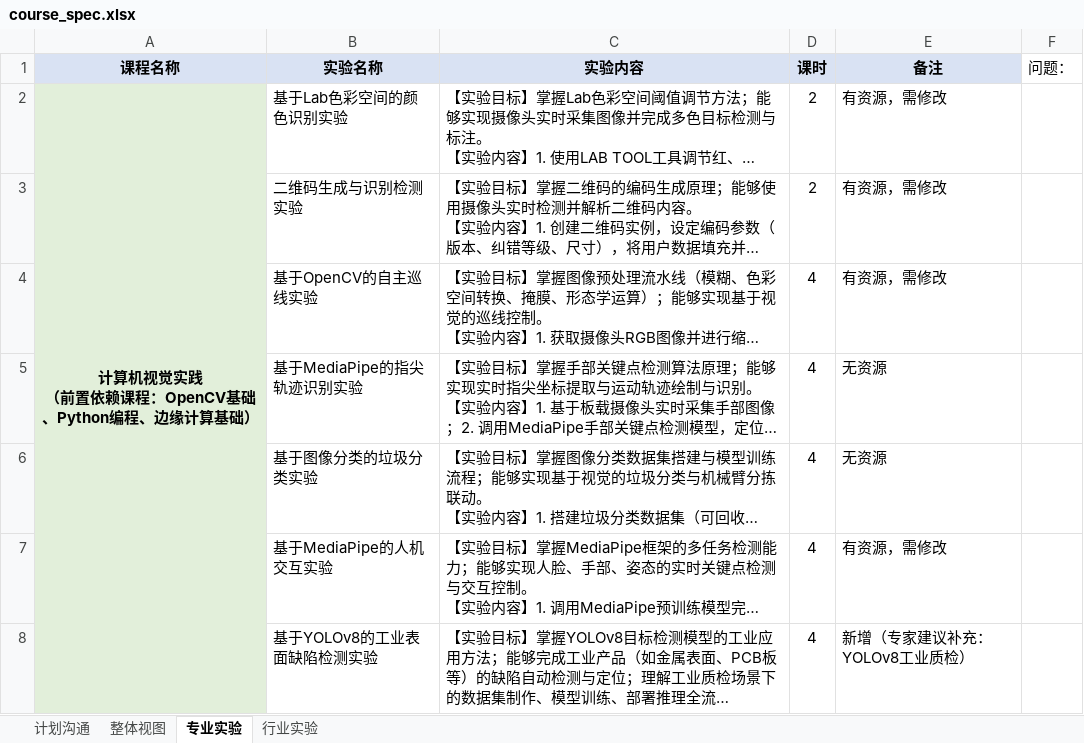
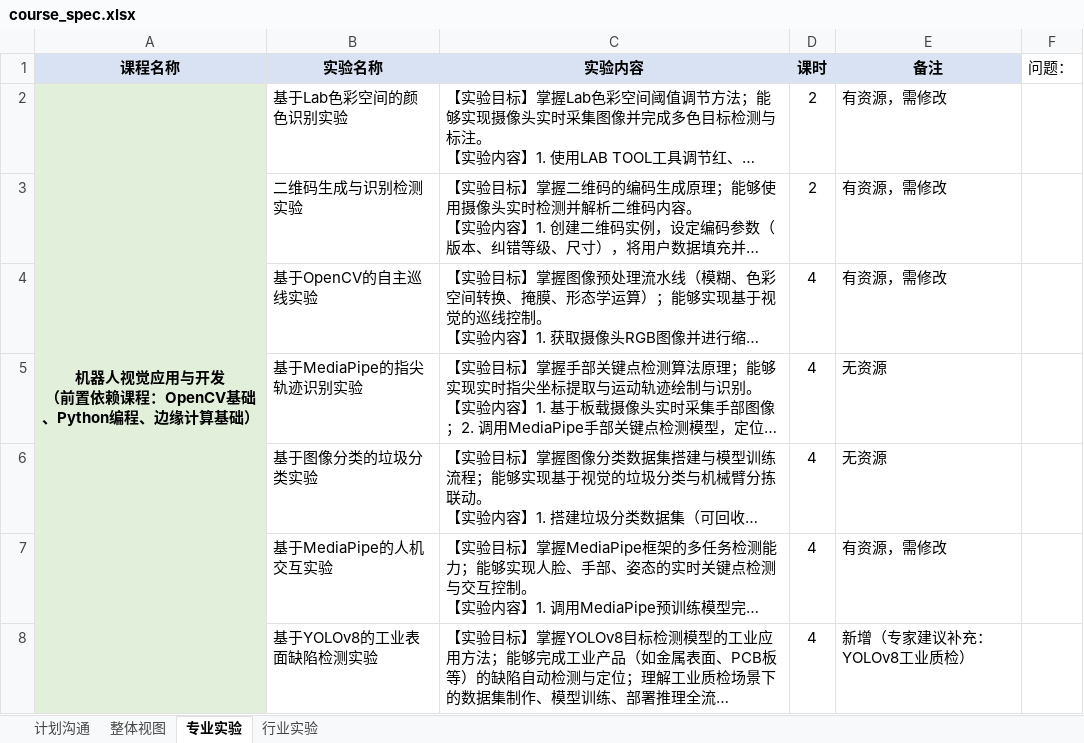
Before and after one commit to aibittek/course_generate_agent, an Excel workbook: input/course_spec.xlsx, sheet 专业实验, drawn as a sheet; only a part is shown; long unchanged cells end in …; values as stored, in another font and other column widths than the file's, no borders; ↵ is a line break in a cell; the diff covers the shown part only; the diff names each change by its address in the sheet, - before the commit and + after, or states it on an @@ line.

```diff
--- a/input/course_spec.xlsx (sheet 专业实验)
+++ b/input/course_spec.xlsx (sheet 专业实验)
-A2 (课程名称): 计算机视觉实践 ↵ （前置依赖课程：OpenCV基础、Python编程、边缘计算基础）
+A2 (课程名称): 机器人视觉应用与开发 ↵ （前置依赖课程：OpenCV基础、Python编程、边缘计算基础）
```
Also changed, not shown: 5 edited cells elsewhere in this sheet, sheet 整体视图, charts or pictures, 27 other files.
